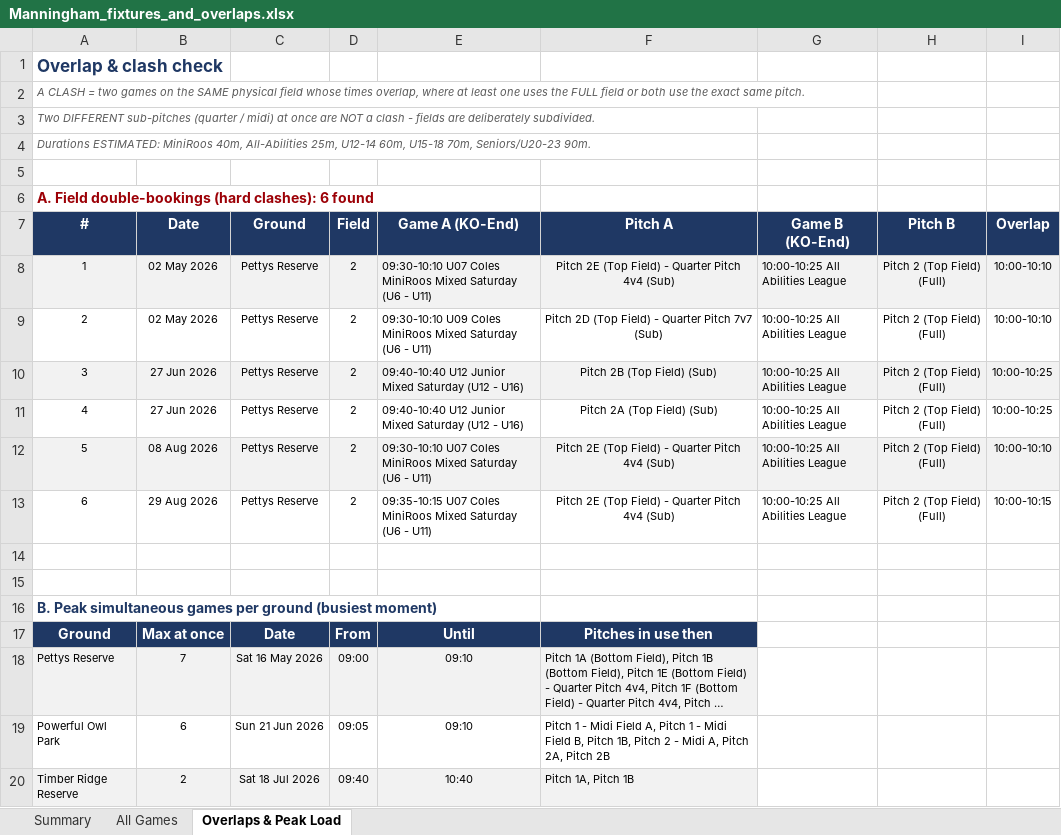
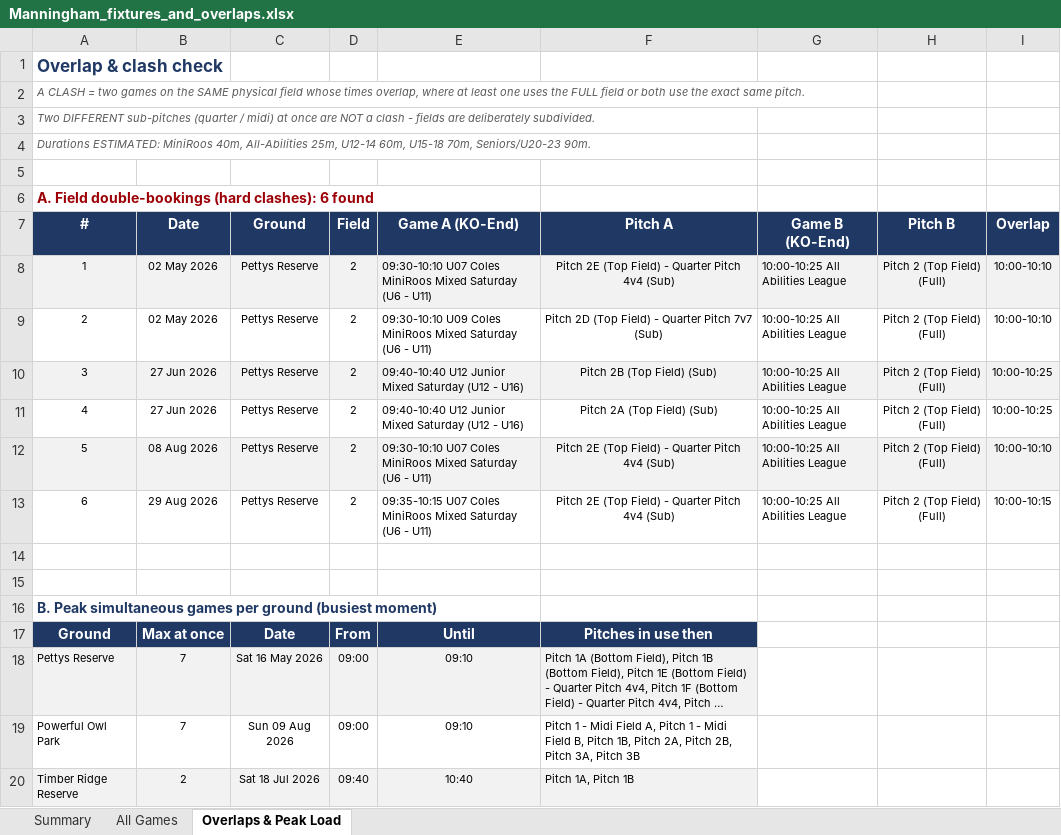
Before and after one commit to vmontuoro/MUFC, an Excel workbook: Manningham_fixtures_and_overlaps.xlsx, sheet Overlaps & Peak Load, drawn as a sheet; long unchanged cells end in …; values as stored, in another font and other column widths than the file's, no borders; the diff names each change by its address in the sheet, - before the commit and + after, or states it on an @@ line.

Commit message:
Add Wilsons Rd Reserve as a no-games ground; refresh all pages from the new Dribl capture (#11)
Wilsons Rd Reserve is wired into all four generators, the ground filters and the setup-plan
dropdown, but is deliberately NOT in ALLFIELDS so it is never proposed as a destination.
Any fixture found there raises a new clash rule, 'Game scheduled at Wilsons Rd Reserve',
with move suggestions - it exists to catch a booking made there by mistake.

Also refreshes every page from today's full-season capture (278 games, 17 Jul - 13 Sep) and
updates the refresh-fixtures skill: fourth raw file, plus a null-byte corruption check after
a partial save silently halved the season last week.

```diff
--- a/Manningham_fixtures_and_overlaps.xlsx (sheet Overlaps & Peak Load)
+++ b/Manningham_fixtures_and_overlaps.xlsx (sheet Overlaps & Peak Load)
-B19 (Date): 6
+B19 (Date): 7
-C19 (Ground): Sun 21 Jun 2026
+C19 (Ground): Sun 09 Aug 2026
-D19 (Field): 09:05
+D19 (Field): 09:00
-F19 (Pitch A): …1B, Pitch 2 - Midi A, Pitch 2A, Pitch 2B
+F19 (Pitch A): …1B, Pitch 2A, Pitch 2B, Pitch 3A, Pitch 3B
```
Also changed, not shown: sheet All Games, sheet Summary, 13 other files.
